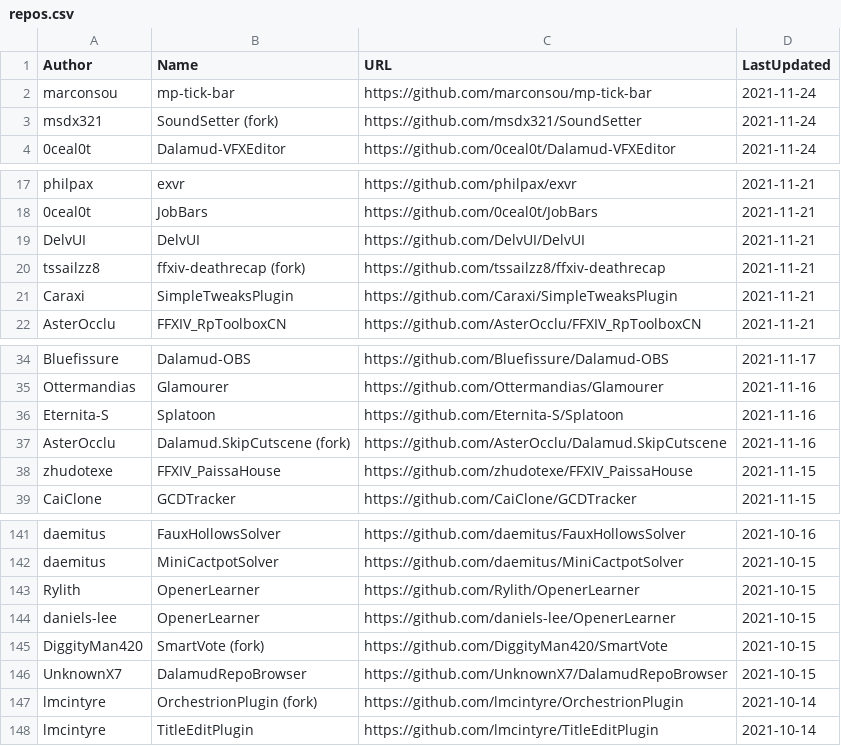
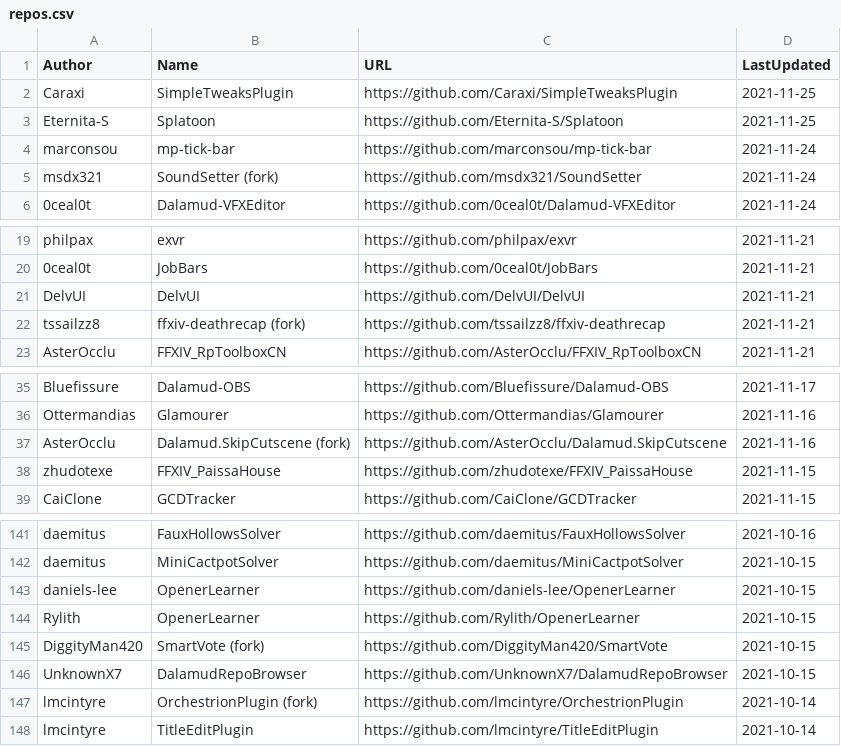
Before and after one commit to kalilistic/xivplugins, a CSV file: docs/_data/repos.csv, drawn as a sheet; only a part is shown, gaps mark what is left out.

```diff
--- a/docs/_data/repos.csv
+++ b/docs/_data/repos.csv
@@ -1,2 +1,4 @@
 Author,Name,URL,LastUpdated
+Caraxi,SimpleTweaksPlugin,https://github.com/Caraxi/SimpleTweaksPlugin,2021-11-25
+Eternita-S,Splatoon,https://github.com/Eternita-S/Splatoon,2021-11-25
 marconsou,mp-tick-bar,https://github.com/marconsou/mp-tick-bar,2021-11-24
@@ -20,3 +22,2 @@ DelvUI,DelvUI,https://github.com/DelvUI/DelvUI,2021-11-21
 tssailzz8,ffxiv-deathrecap (fork),https://github.com/tssailzz8/ffxiv-deathrecap,2021-11-21
-Caraxi,SimpleTweaksPlugin,https://github.com/Caraxi/SimpleTweaksPlugin,2021-11-21
 AsterOcclu,FFXIV_RpToolboxCN,https://github.com/AsterOcclu/FFXIV_RpToolboxCN,2021-11-21
@@ -35,3 +36,2 @@ Bluefissure,Dalamud-OBS,https://github.com/Bluefissure/Dalamud-OBS,2021-11-17
 Ottermandias,Glamourer,https://github.com/Ottermandias/Glamourer,2021-11-16
-Eternita-S,Splatoon,https://github.com/Eternita-S/Splatoon,2021-11-16
 AsterOcclu,Dalamud.SkipCutscene (fork),https://github.com/AsterOcclu/Dalamud.SkipCutscene,2021-11-16
@@ -142,4 +142,4 @@ daemitus,FauxHollowsSolver,https://github.com/daemitus/FauxHollowsSolver,2021-10
 daemitus,MiniCactpotSolver,https://github.com/daemitus/MiniCactpotSolver,2021-10-15
+daniels-lee,OpenerLearner,https://github.com/daniels-lee/OpenerLearner,2021-10-15
 Rylith,OpenerLearner,https://github.com/Rylith/OpenerLearner,2021-10-15
-daniels-lee,OpenerLearner,https://github.com/daniels-lee/OpenerLearner,2021-10-15
 DiggityMan420,SmartVote (fork),https://github.com/DiggityMan420/SmartVote,2021-10-15
```
